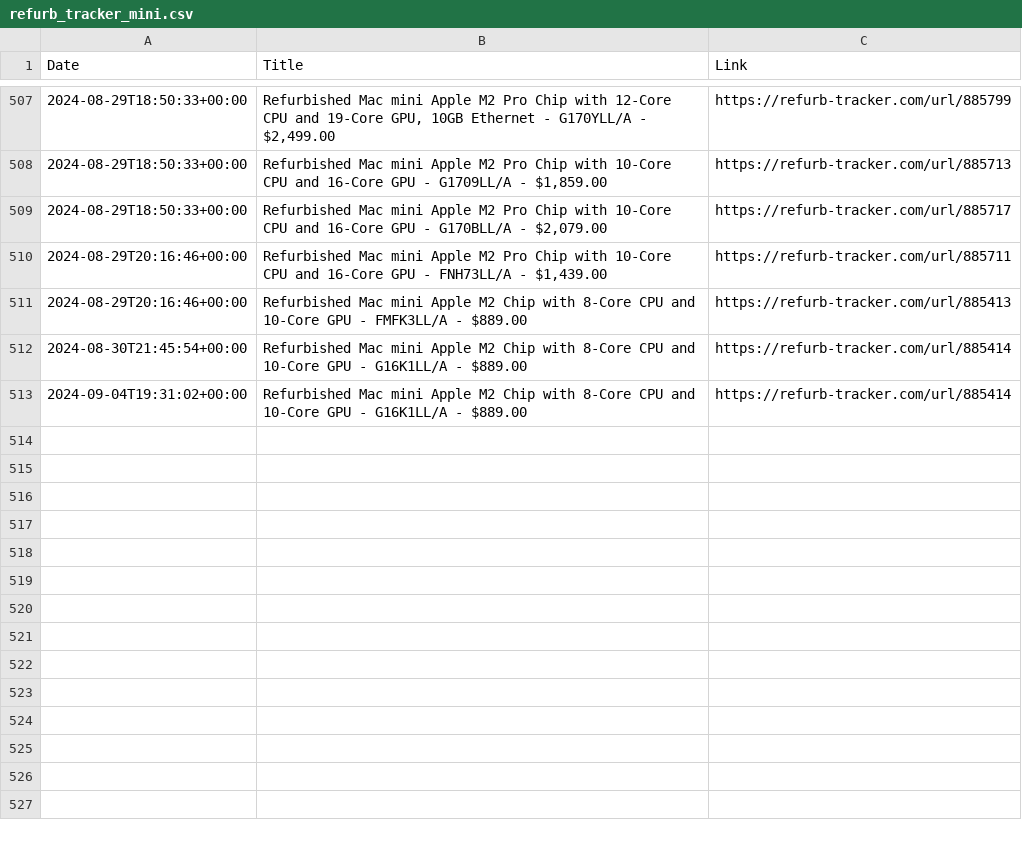
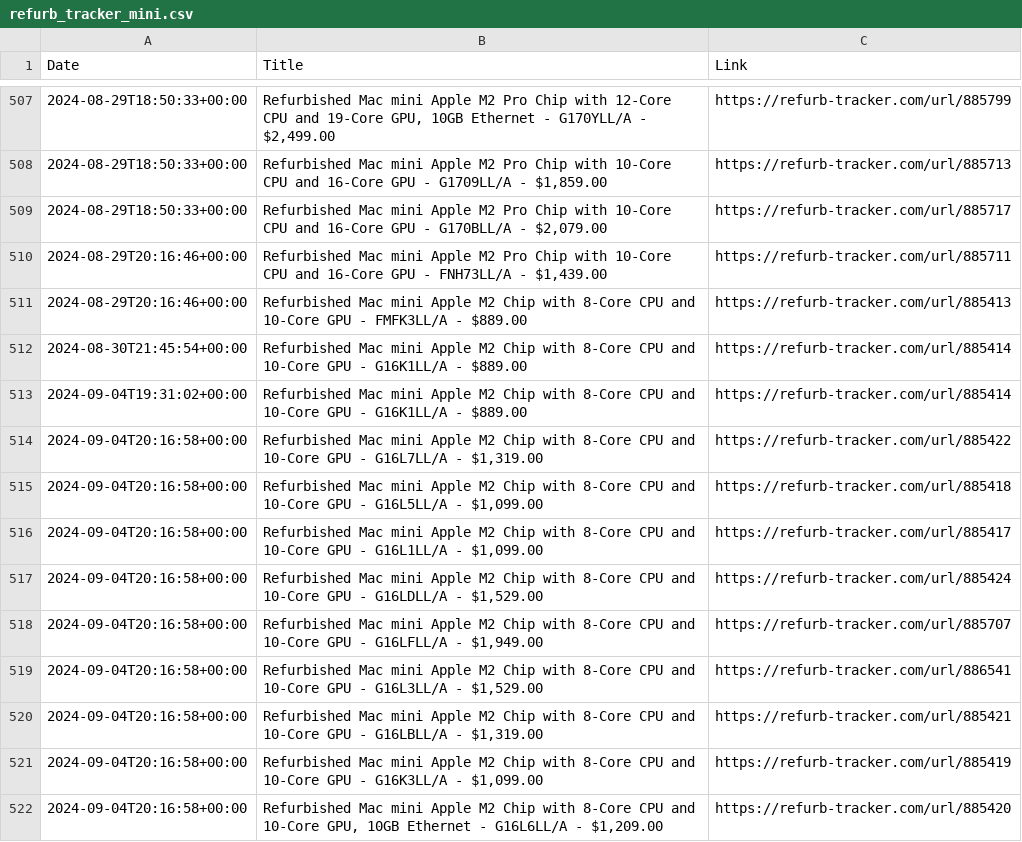
Before and after one commit to felconmar/refurb-tracker-history, a CSV file: data/ca/refurb_tracker_mini.csv, drawn as a sheet; only a part is shown, gaps mark what is left out; the diff names each change by its address in the sheet, - before the commit and + after, or states it on an @@ line.

```diff
--- a/data/ca/refurb_tracker_mini.csv
+++ b/data/ca/refurb_tracker_mini.csv
+row 514: 2024-09-04T20:16:58+00:00 | Refurbished Mac mini Apple M2 Chip with 8‑Core CPU and 10‑Core GPU - G16L7LL/A - $1,319.00 | https://refurb-tracker.com/url/885422
+row 515: 2024-09-04T20:16:58+00:00 | Refurbished Mac mini Apple M2 Chip with 8‑Core CPU and 10‑Core GPU - G16L5LL/A - $1,099.00 | https://refurb-tracker.com/url/885418
+row 516: 2024-09-04T20:16:58+00:00 | Refurbished Mac mini Apple M2 Chip with 8‑Core CPU and 10‑Core GPU - G16L1LL/A - $1,099.00 | https://refurb-tracker.com/url/885417
+row 517: 2024-09-04T20:16:58+00:00 | Refurbished Mac mini Apple M2 Chip with 8‑Core CPU and 10‑Core GPU - G16LDLL/A - $1,529.00 | https://refurb-tracker.com/url/885424
+row 518: 2024-09-04T20:16:58+00:00 | Refurbished Mac mini Apple M2 Chip with 8‑Core CPU and 10‑Core GPU - G16LFLL/A - $1,949.00 | https://refurb-tracker.com/url/885707
+row 519: 2024-09-04T20:16:58+00:00 | Refurbished Mac mini Apple M2 Chip with 8‑Core CPU and 10‑Core GPU - G16L3LL/A - $1,529.00 | https://refurb-tracker.com/url/886541
+row 520: 2024-09-04T20:16:58+00:00 | Refurbished Mac mini Apple M2 Chip with 8‑Core CPU and 10‑Core GPU - G16LBLL/A - $1,319.00 | https://refurb-tracker.com/url/885421
+row 521: 2024-09-04T20:16:58+00:00 | Refurbished Mac mini Apple M2 Chip with 8‑Core CPU and 10‑Core GPU - G16K3LL/A - $1,099.00 | https://refurb-tracker.com/url/885419
+row 522: 2024-09-04T20:16:58+00:00 | Refurbished Mac mini Apple M2 Chip with 8‑Core CPU and 10‑Core GPU, 10GB Ethernet - G16L6LL/A - $1,209.00 | https://refurb-tracker.com/url/885420
```
Also changed, not shown: 1 other file.
